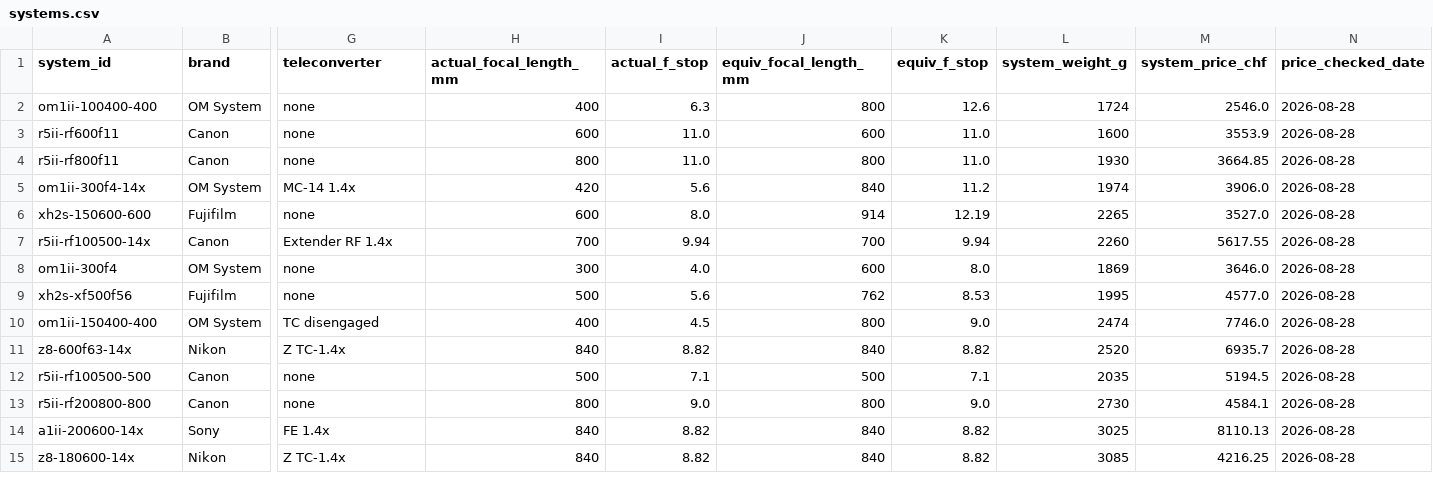
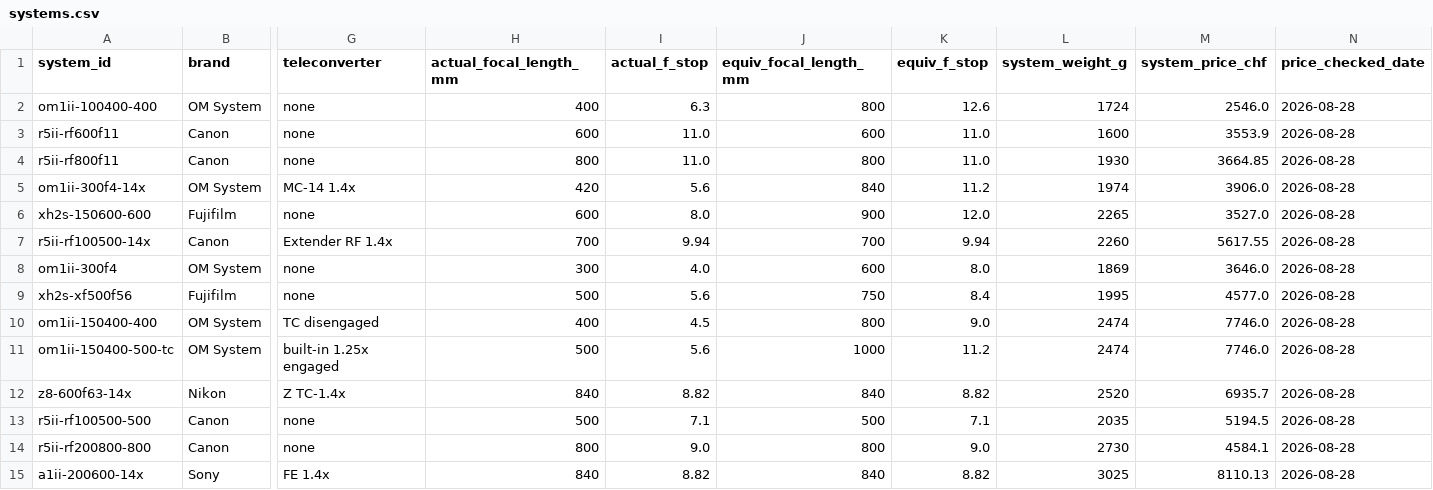
Before and after one commit to lkzkk/birding-lenses, a CSV file: data/systems.csv, drawn as a sheet; only a part is shown, gaps mark what is left out; the shorter side is filled out with more unchanged rows; rows hold the shown columns only; the diff names each change by its address in the sheet, - before the commit and + after, or states it on an @@ line.

Commit message:
Correct equivalence data and add metric help

```diff
--- a/data/systems.csv
+++ b/data/systems.csv
-J6 (equiv_focal_length_mm): 914
+J6 (equiv_focal_length_mm): 900
-K6 (equiv_f_stop): 12.19
+K6 (equiv_f_stop): 12.0
-J9 (equiv_focal_length_mm): 762
+J9 (equiv_focal_length_mm): 750
-K9 (equiv_f_stop): 8.53
+K9 (equiv_f_stop): 8.4
+row 11: om1ii-150400-500-tc | OM System | built-in 1.25x engaged | 500 | 5.6 | 1000 | 11.2 | 2474 | 7746.0 | 2026-08-28
```
Also changed, not shown: data/spec_sources.csv, 4 other files.
